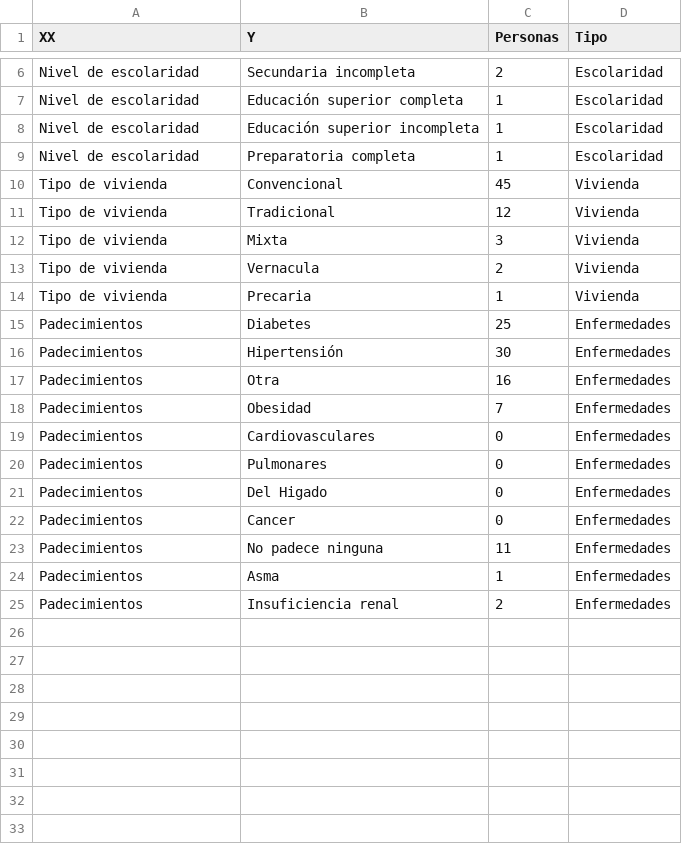
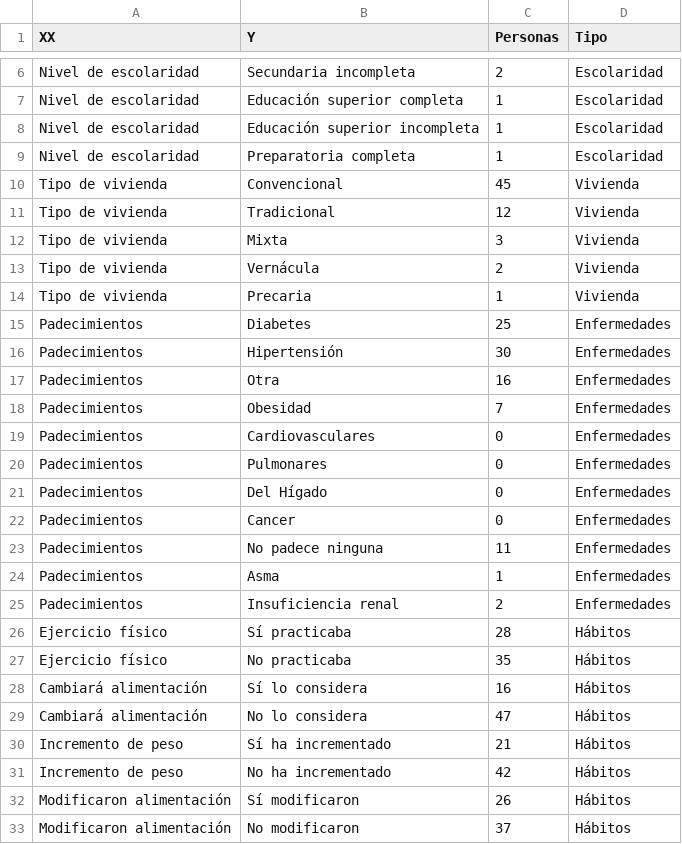
Before and after one commit to Pinkielala/Datos-Dash, a CSV file: Datos.csv, drawn as a sheet; only a part is shown, gaps mark what is left out.

Commit message:
Add files via upload

```diff
--- a/Datos.csv
+++ b/Datos.csv
@@ -12,3 +12,3 @@ Tipo de vivienda,Tradicional,12,Vivienda
 Tipo de vivienda,Mixta,3,Vivienda
-Tipo de vivienda,Vernacula,2,Vivienda
+Tipo de vivienda,Vernácula,2,Vivienda
 Tipo de vivienda,Precaria,1,Vivienda
@@ -20,3 +20,3 @@ Padecimientos,Cardiovasculares,0,Enfermedades
 Padecimientos,Pulmonares,0,Enfermedades
-Padecimientos,Del Higado,0,Enfermedades
+Padecimientos,Del Hígado,0,Enfermedades
 Padecimientos,Cancer,0,Enfermedades
@@ -25 +25,9 @@ Padecimientos,Asma,1,Enfermedades
 Padecimientos,Insuficiencia renal,2,Enfermedades
+Ejercicio físico,Sí practicaba,28,Hábitos
+Ejercicio físico,No practicaba,35,Hábitos
+Cambiará  alimentación ,Sí lo considera,16,Hábitos
+Cambiará  alimentación ,No lo considera,47,Hábitos
+Incremento de peso ,Sí ha incrementado,21,Hábitos
+Incremento de peso ,No ha incrementado,42,Hábitos
+Modificaron  alimentación ,Sí modificaron,26,Hábitos
+Modificaron  alimentación ,No modificaron,37,Hábitos
```
